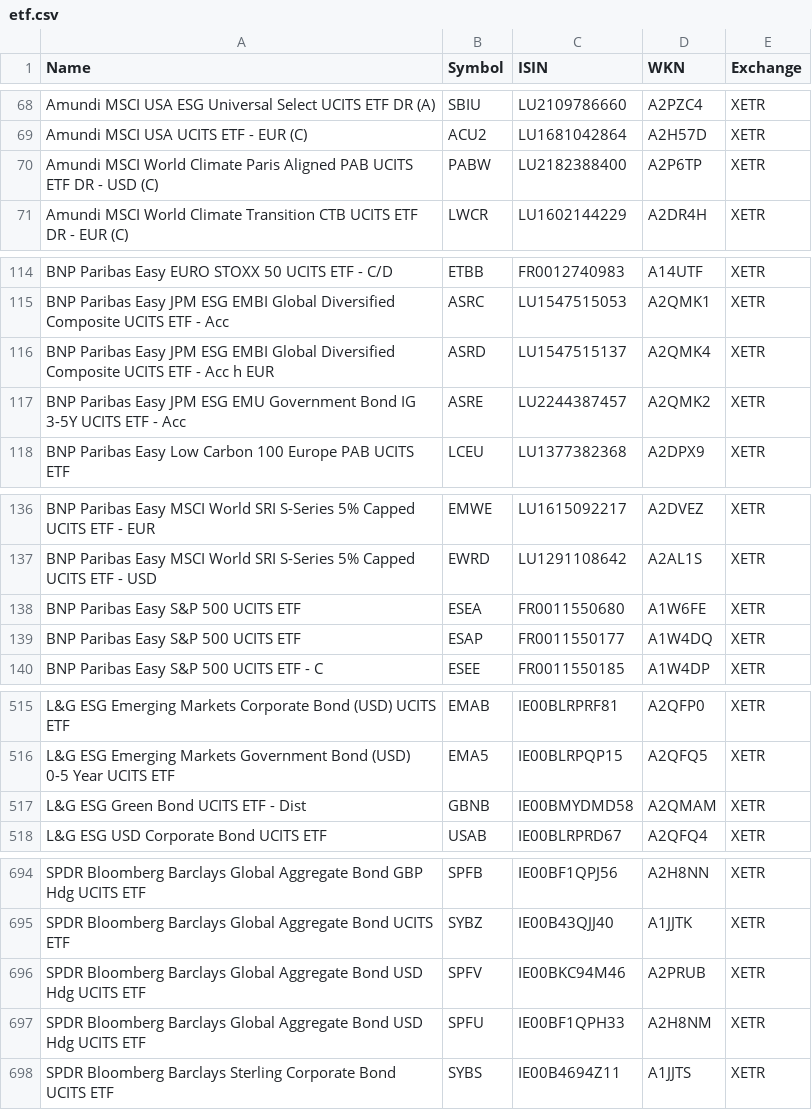
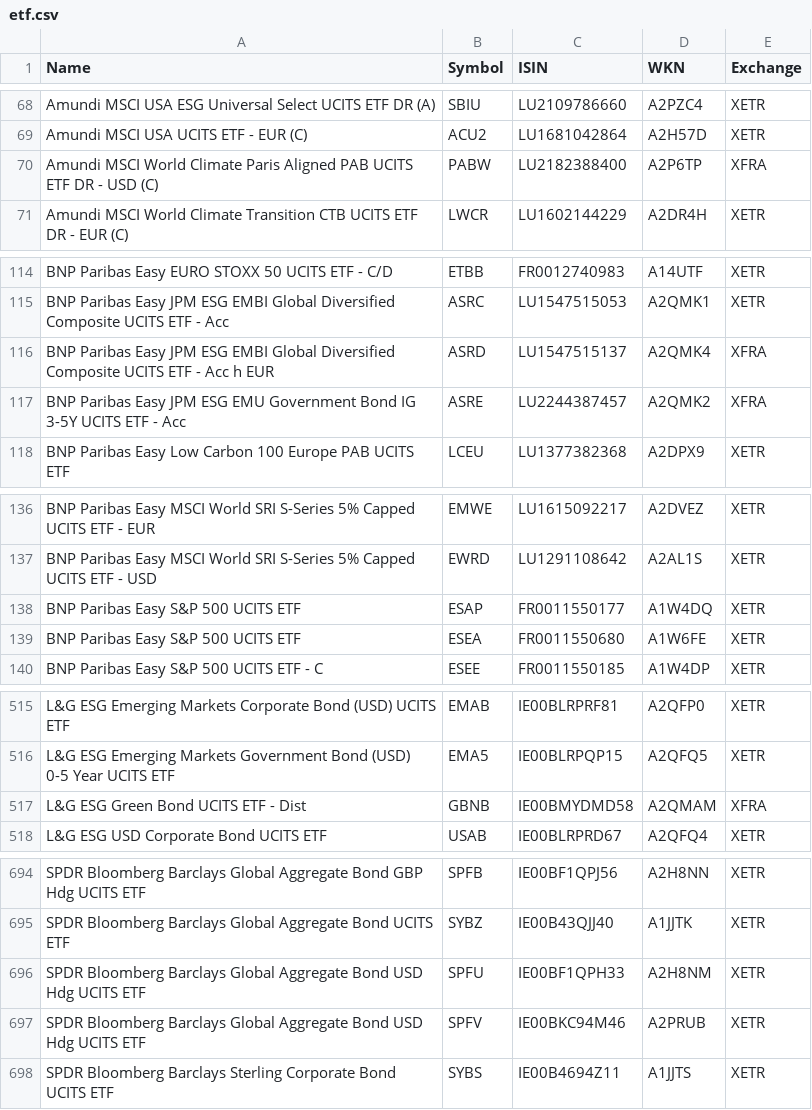
Before and after one commit to BenediktBertsch/German-Stock-Exchange, a CSV file: etf.csv, drawn as a sheet; only a part is shown, gaps mark what is left out; the diff covers the shown part only.

```diff
--- a/etf.csv
+++ b/etf.csv
@@ -69,3 +69,3 @@ Amundi MSCI USA ESG Universal Select UCITS ETF DR (A),SBIU,LU2109786660,A2PZC4,X
 Amundi MSCI USA UCITS ETF - EUR (C),ACU2,LU1681042864,A2H57D,XETR
-Amundi MSCI World Climate Paris Aligned PAB UCITS ETF DR - USD (C),PABW,LU2182388400,A2P6TP,XETR
+Amundi MSCI World Climate Paris Aligned PAB UCITS ETF DR - USD (C),PABW,LU2182388400,A2P6TP,XFRA
 Amundi MSCI World Climate Transition CTB UCITS ETF DR - EUR (C),LWCR,LU1602144229,A2DR4H,XETR
@@ -115,4 +115,4 @@ BNP Paribas Easy EURO STOXX 50 UCITS ETF - C/D,ETBB,FR0012740983,A14UTF,XETR
 BNP Paribas Easy JPM ESG EMBI Global Diversified Composite UCITS ETF - Acc,ASRC,LU1547515053,A2QMK1,XETR
-BNP Paribas Easy JPM ESG EMBI Global Diversified Composite UCITS ETF - Acc h EUR,ASRD,LU1547515137,A2QMK4,XETR
-BNP Paribas Easy JPM ESG EMU Government Bond IG 3-5Y UCITS ETF - Acc,ASRE,LU2244387457,A2QMK2,XETR
+BNP Paribas Easy JPM ESG EMBI Global Diversified Composite UCITS ETF - Acc h EUR,ASRD,LU1547515137,A2QMK4,XFRA
+BNP Paribas Easy JPM ESG EMU Government Bond IG 3-5Y UCITS ETF - Acc,ASRE,LU2244387457,A2QMK2,XFRA
 BNP Paribas Easy Low Carbon 100 Europe PAB UCITS ETF,LCEU,LU1377382368,A2DPX9,XETR
@@ -137,4 +137,4 @@ BNP Paribas Easy MSCI World SRI S-Series 5% Capped UCITS ETF - EUR,EMWE,LU161509
 BNP Paribas Easy MSCI World SRI S-Series 5% Capped UCITS ETF - USD,EWRD,LU1291108642,A2AL1S,XETR
+BNP Paribas Easy S&P 500 UCITS ETF,ESAP,FR0011550177,A1W4DQ,XETR
 BNP Paribas Easy S&P 500 UCITS ETF,ESEA,FR0011550680,A1W6FE,XETR
-BNP Paribas Easy S&P 500 UCITS ETF,ESAP,FR0011550177,A1W4DQ,XETR
 BNP Paribas Easy S&P 500 UCITS ETF - C,ESEE,FR0011550185,A1W4DP,XETR
@@ -516,3 +516,3 @@ L&G ESG Emerging Markets Corporate Bond (USD) UCITS ETF,EMAB,IE00BLRPRF81,A2QFP0
 L&G ESG Emerging Markets Government Bond (USD) 0-5 Year UCITS ETF,EMA5,IE00BLRPQP15,A2QFQ5,XETR
-L&G ESG Green Bond UCITS ETF - Dist,GBNB,IE00BMYDMD58,A2QMAM,XETR
+L&G ESG Green Bond UCITS ETF - Dist,GBNB,IE00BMYDMD58,A2QMAM,XFRA
 L&G ESG USD Corporate Bond UCITS ETF,USAB,IE00BLRPRD67,A2QFQ4,XETR
@@ -695,4 +695,4 @@ SPDR Bloomberg Barclays Global Aggregate Bond GBP Hdg UCITS ETF,SPFB,IE00BF1QPJ5
 SPDR Bloomberg Barclays Global Aggregate Bond UCITS ETF,SYBZ,IE00B43QJJ40,A1JJTK,XETR
+SPDR Bloomberg Barclays Global Aggregate Bond USD Hdg UCITS ETF,SPFU,IE00BF1QPH33,A2H8NM,XETR
 SPDR Bloomberg Barclays Global Aggregate Bond USD Hdg UCITS ETF,SPFV,IE00BKC94M46,A2PRUB,XETR
-SPDR Bloomberg Barclays Global Aggregate Bond USD Hdg UCITS ETF,SPFU,IE00BF1QPH33,A2H8NM,XETR
 SPDR Bloomberg Barclays Sterling Corporate Bond UCITS ETF,SYBS,IE00B4694Z11,A1JJTS,XETR
```
Also changed, not shown: 3 edited cells elsewhere in this file, stock.csv.
